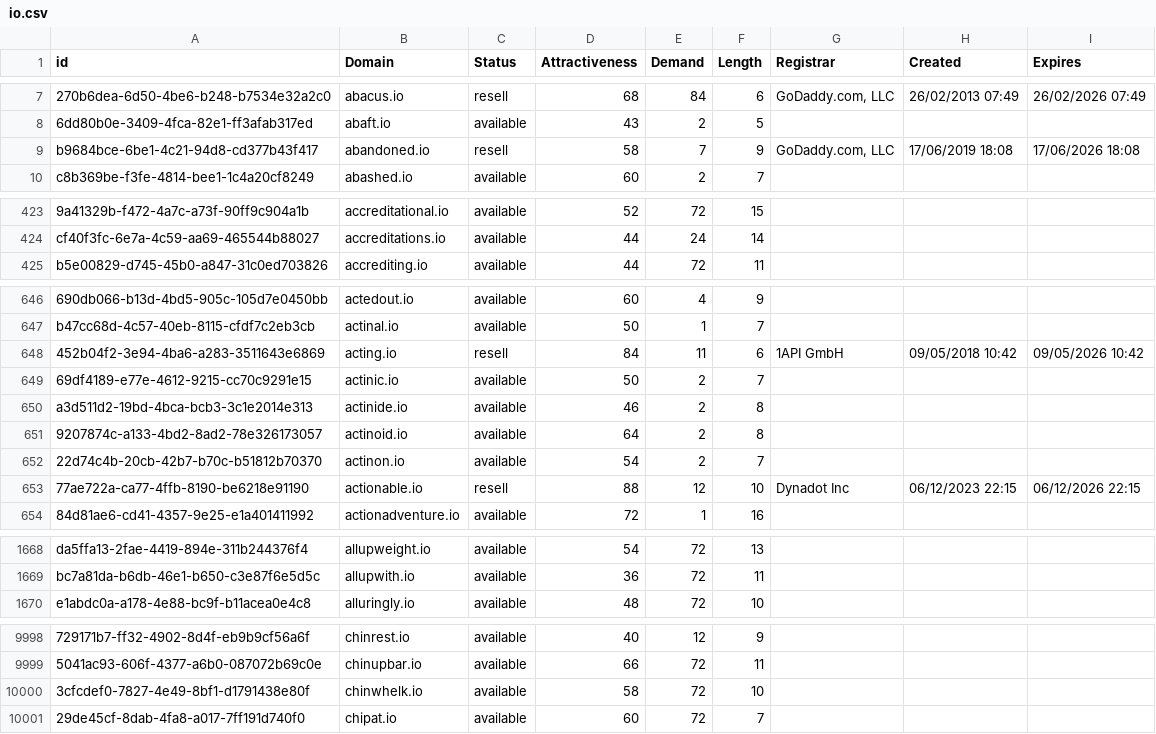
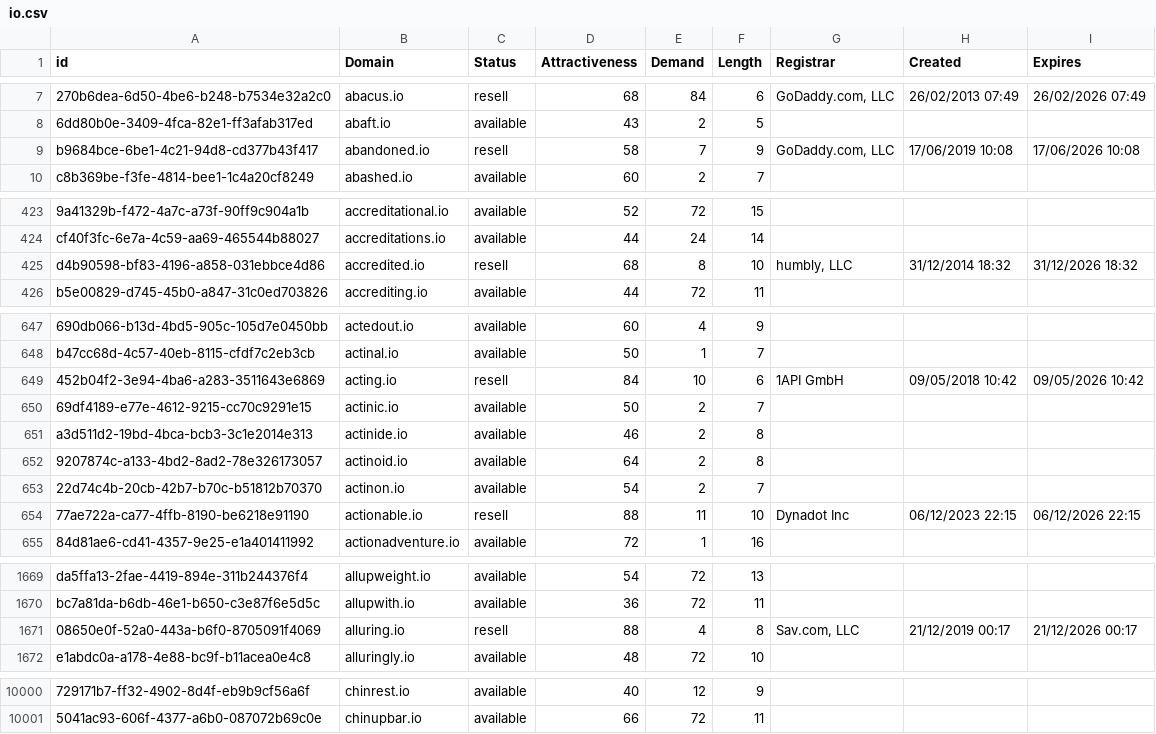
Before and after one commit to UniqueDomains/io-oneword-domains, a CSV file: io.csv, drawn as a sheet; only a part is shown, gaps mark what is left out; removed rows and columns are numbered as before the commit, all else as after; the diff covers the shown part only; the diff names each change by its address in the sheet, - before the commit and + after, or states it on an @@ line.

Commit message:
Domains update

```diff
--- a/io.csv
+++ b/io.csv
-H9 (Created): 17/06/2019 18:08
+H9 (Created): 17/06/2019 10:08
-I9 (Expires): 17/06/2026 18:08
+I9 (Expires): 17/06/2026 10:08
+row 425: d4b90598-bf83-4196-a858-031ebbce4d86 | accredited.io | resell | 68 | 8 | 10 | humbly, LLC | 31/12/2014 18:32 | 31/12/2026 18:32
-E649 (Demand): 11
+E649 (Demand): 10
-E654 (Demand): 12
+E654 (Demand): 11
+row 1671: 08650e0f-52a0-443a-b6f0-8705091f4069 | alluring.io | resell | 88 | 4 | 8 | Sav.com, LLC | 21/12/2019 00:17 | 21/12/2026 00:17
-row 10000: 3cfcdef0-7827-4e49-8bf1-d1791438e80f | chinwhelk.io | available | 58 | 72 | 10
-row 10001: 29de45cf-8dab-4fa8-a017-7ff191d740f0 | chipat.io | available | 60 | 72 | 7
```
Also changed, not shown: 12 edited cells elsewhere in this file, 2 other files.
